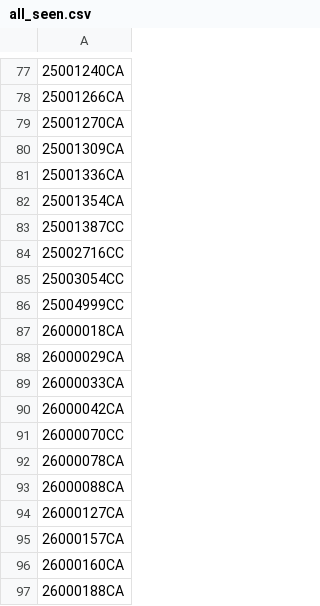
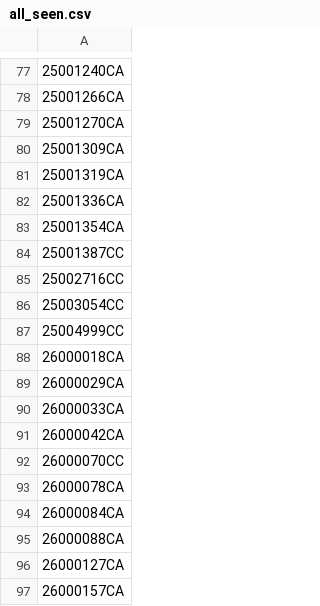
Before and after one commit to figlesias7/realforeclose-bay, a CSV file: data/all_seen.csv, drawn as a sheet; only a part is shown, gaps mark what is left out; the shorter side is filled out with more unchanged rows; the diff names each change by its address in the sheet, - before the commit and + after, or states it on an @@ line.

```diff
--- a/data/all_seen.csv
+++ b/data/all_seen.csv
+row 81: 25001319CA
+row 94: 26000084CA
```
Also changed, not shown: data/event_log.csv, 3 other files.
